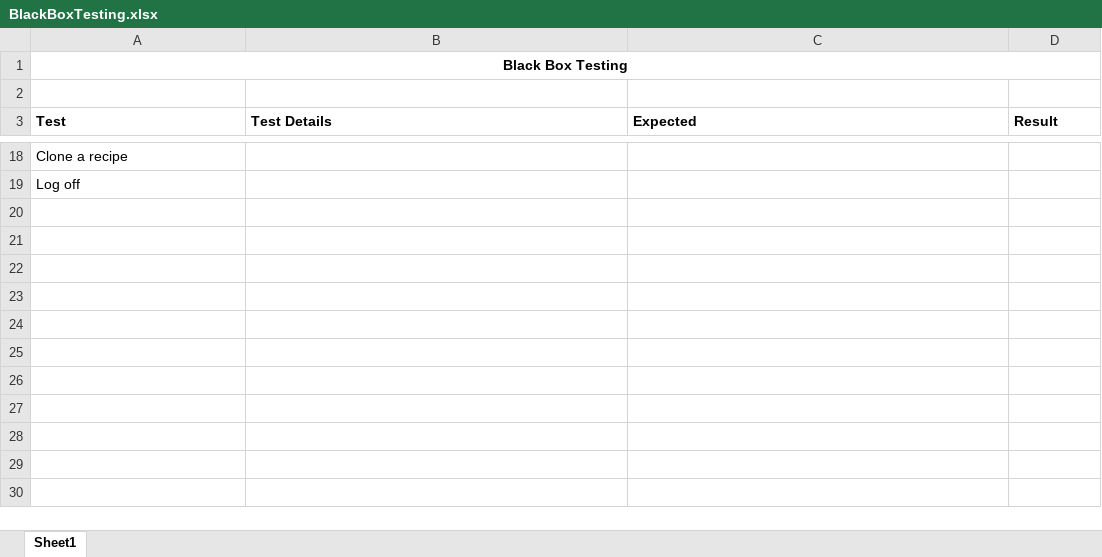
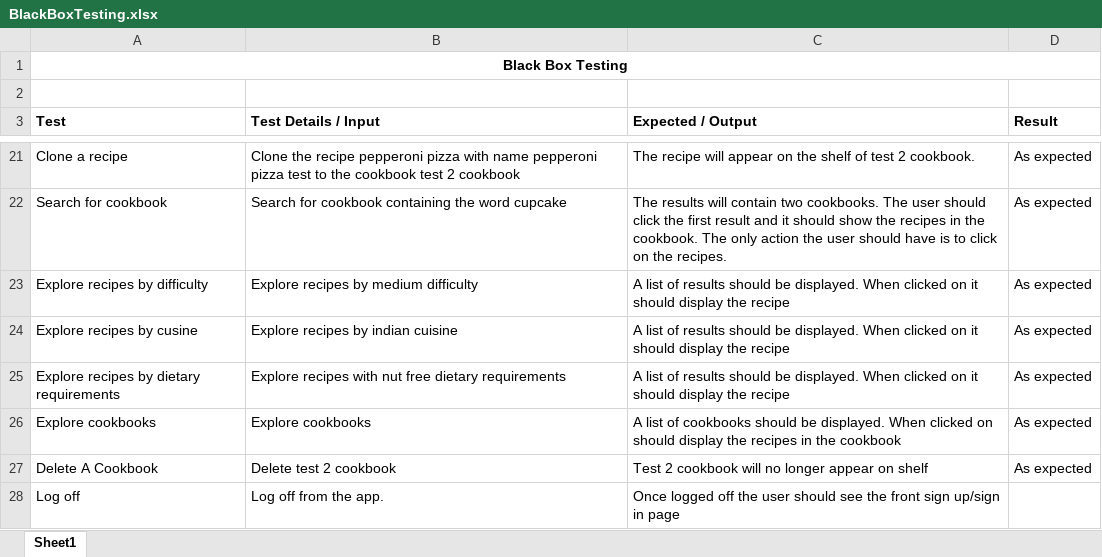
Before and after one commit to karivmcmahon/RecipesForLife, an Excel workbook: Testing/BlackBoxTesting.xlsx, sheet Sheet1, drawn as a sheet; only a part is shown, gaps mark what is left out; values as stored, in another font and other column widths than the file's, no borders; addresses are those after the commit; the diff covers the shown part only; the diff names each change by its address in the sheet, - before the commit and + after, or states it on an @@ line.

Commit message:
Black box tests

```diff
--- a/Testing/BlackBoxTesting.xlsx (sheet Sheet1)
+++ b/Testing/BlackBoxTesting.xlsx (sheet Sheet1)
-B3: Test Details
+B3: Test Details / Input
-C3: Expected
+C3: Expected / Output
-B21 (Test Details / Input): (empty)
+B21 (Test Details / Input): Clone the recipe pepperoni pizza with name pepperoni pizza test to the cookbook test 2 cookbook
-C21 (Expected / Output): (empty)
+C21 (Expected / Output): The recipe will appear on the shelf of test 2 cookbook.
-D21 (Result): (empty)
+D21 (Result): As expected
+row 22: Search for cookbook | Search for cookbook containing the word cupcake | The results will contain two cookbooks. The user should click the first result and it should show the recipes in the cookbook. The only action the user should have is to click on the recipes. | As expected
+row 23: Explore recipes by difficulty | Explore recipes by medium difficulty | A list of results should be displayed. When clicked on it should display the recipe | As expected
+row 24: Explore recipes by cusine | Explore recipes by indian cuisine | A list of results should be displayed. When clicked on it should display the recipe | As expected
+row 25: Explore recipes by dietary requirements | Explore recipes with nut free dietary requirements | A list of results should be displayed. When clicked on it should display the recipe | As expected
+row 26: Explore cookbooks | Explore cookbooks | A list of cookbooks should be displayed. When clicked on should display the recipes in the cookbook | As expected
+row 27: Delete A Cookbook | Delete test 2 cookbook | Test 2 cookbook will no longer appear on shelf | As expected
-B28 (Test Details / Input): (empty)
+B28 (Test Details / Input): Log off from the app.
-C28 (Expected / Output): (empty)
+C28 (Expected / Output): Once logged off the user should see the front sign up/sign in page
```
Also changed, not shown: 5 added rows, 2 removed rows and 36 edited cells elsewhere in this sheet.
